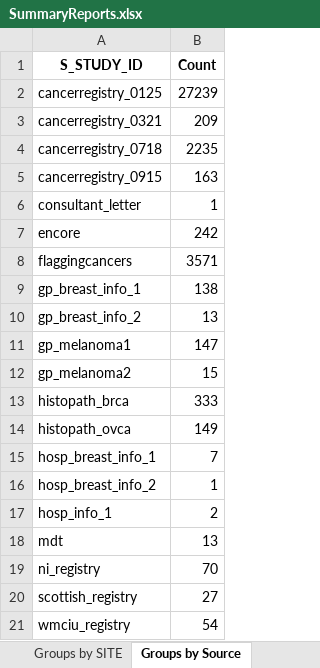
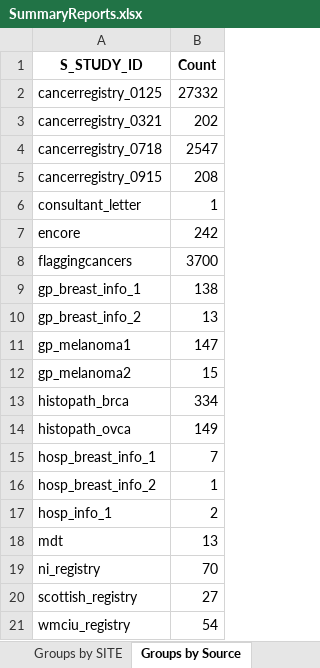
Before and after one commit to UK-Generations-Study/Schema_and_Derivation_Utils, an Excel workbook: CancerSummary/SummaryReports.xlsx, sheet Groups by Source, drawn as a sheet; values as stored, in another font and other column widths than the file's, no borders; the diff names each change by its address in the sheet, - before the commit and + after, or states it on an @@ line.

```diff
--- a/CancerSummary/SummaryReports.xlsx (sheet Groups by Source)
+++ b/CancerSummary/SummaryReports.xlsx (sheet Groups by Source)
-B2 (Count): 27239
+B2 (Count): 27332
-B3 (Count): 209
+B3 (Count): 202
-B4 (Count): 2235
+B4 (Count): 2547
-B5 (Count): 163
+B5 (Count): 208
-B8 (Count): 3571
+B8 (Count): 3700
-B13 (Count): 333
+B13 (Count): 334
```
Also changed, not shown: sheet Breast variable Completeness, sheet Overall Completeness, sheet Non-Null count by SITE (only 3), sheet YearOfDiag by Source (Breast), sheet Groups by SITE, sheet Groups by Source (Breast), 5 other files.
